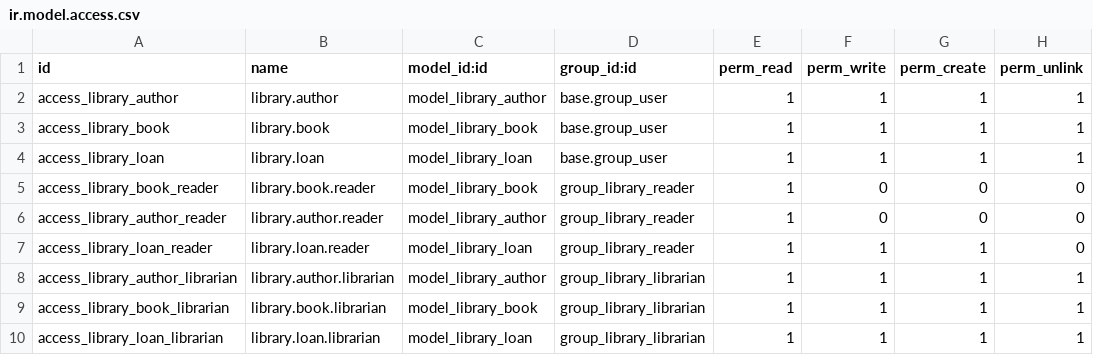
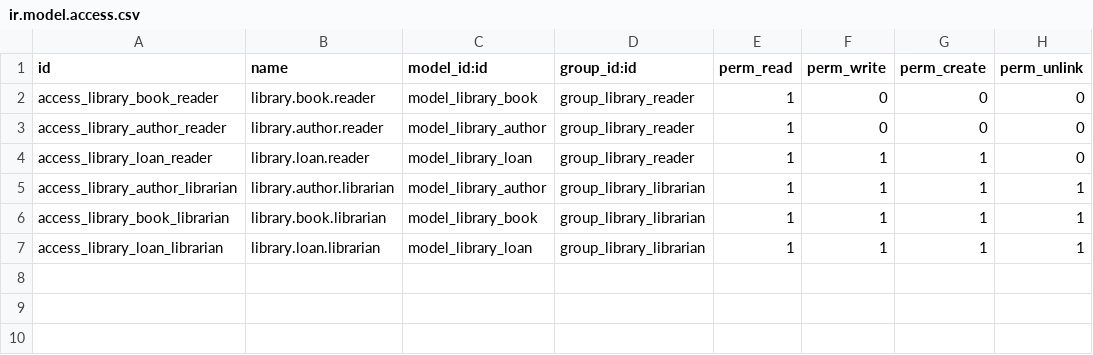
Before and after one commit to daoudaz6666-rgb/Travaux-Dirige-odoo, a CSV file: library_management/security/ir.model.access.csv, drawn as a sheet; the diff names each change by its address in the sheet, - before the commit and + after, or states it on an @@ line.

Commit message:
Correction: retrait des droits base.group_user trop larges + fix acces menu utilisateur interne

```diff
--- a/library_management/security/ir.model.access.csv
+++ b/library_management/security/ir.model.access.csv
-row 2: access_library_author | library.author | model_library_author | base.group_user | 1 | 1 | 1 | 1
-row 3: access_library_book | library.book | model_library_book | base.group_user | 1 | 1 | 1 | 1
-row 4: access_library_loan | library.loan | model_library_loan | base.group_user | 1 | 1 | 1 | 1
```
